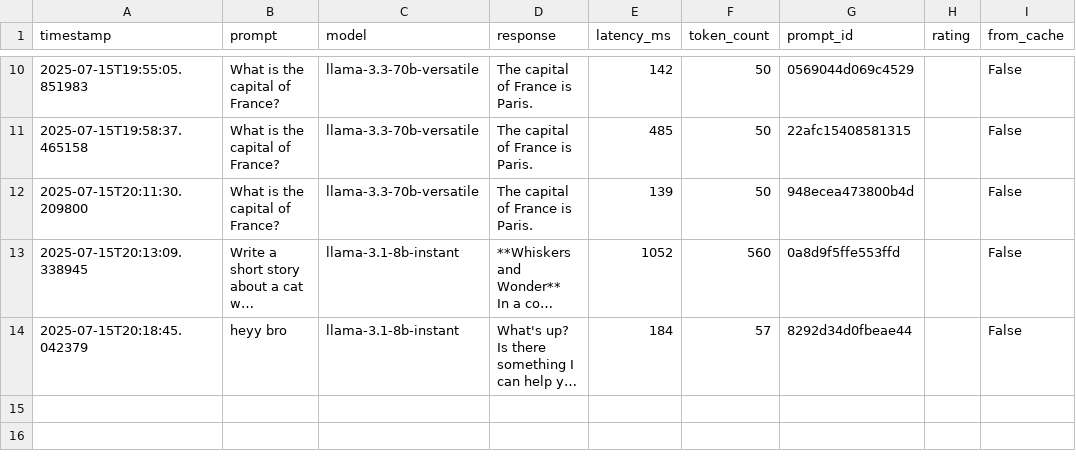
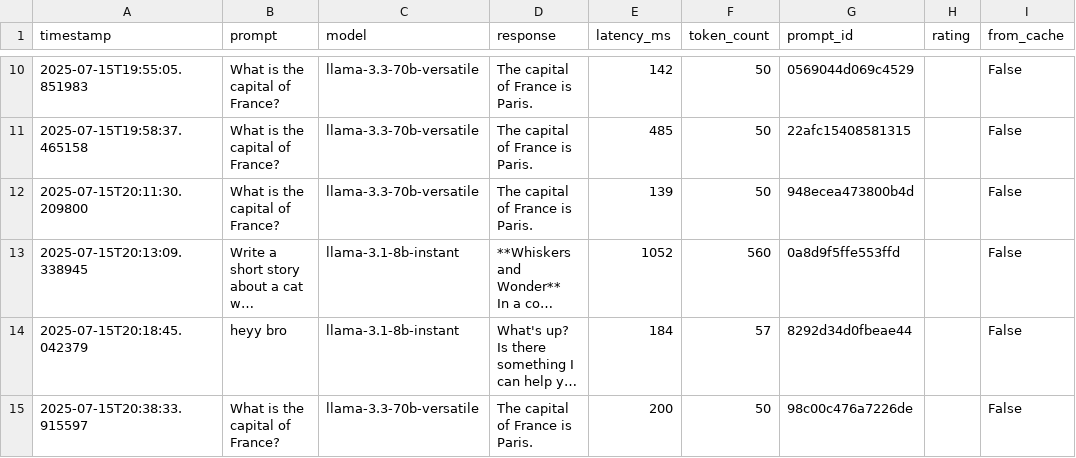
Before and after one commit to AdvaitDongre/LLM-Router, a CSV file: logs/prompts.csv, drawn as a sheet; only a part is shown, gaps mark what is left out; long unchanged cells end in …; the diff covers the shown part only; the diff names each change by its address in the sheet, - before the commit and + after, or states it on an @@ line.

```diff
--- a/logs/prompts.csv
+++ b/logs/prompts.csv
+row 15: 2025-07-15T20:38:33.915597 | What is the capital of France? | llama-3.3-70b-versatile | The capital of France is Paris. | 200 | 50 | 98c00c476a7226de |  | False
```
Also changed, not shown: 2 added rows elsewhere in this file, 6 other files.
